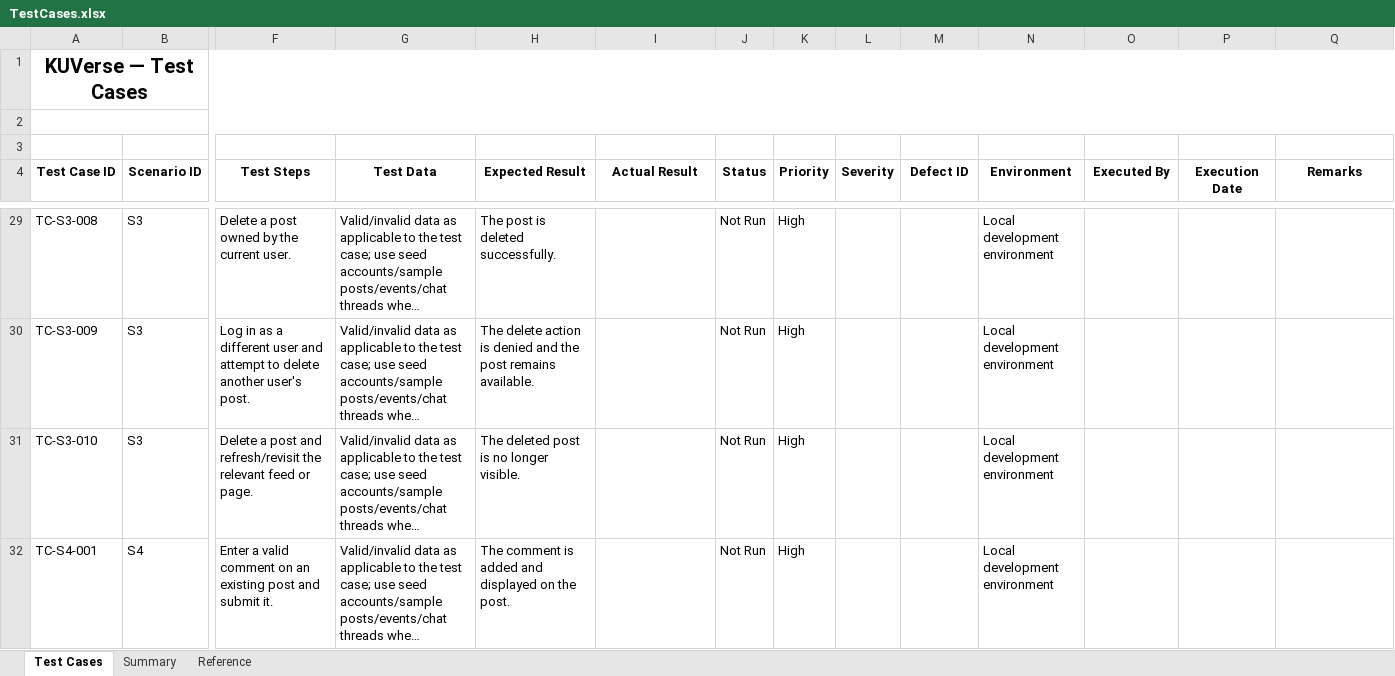
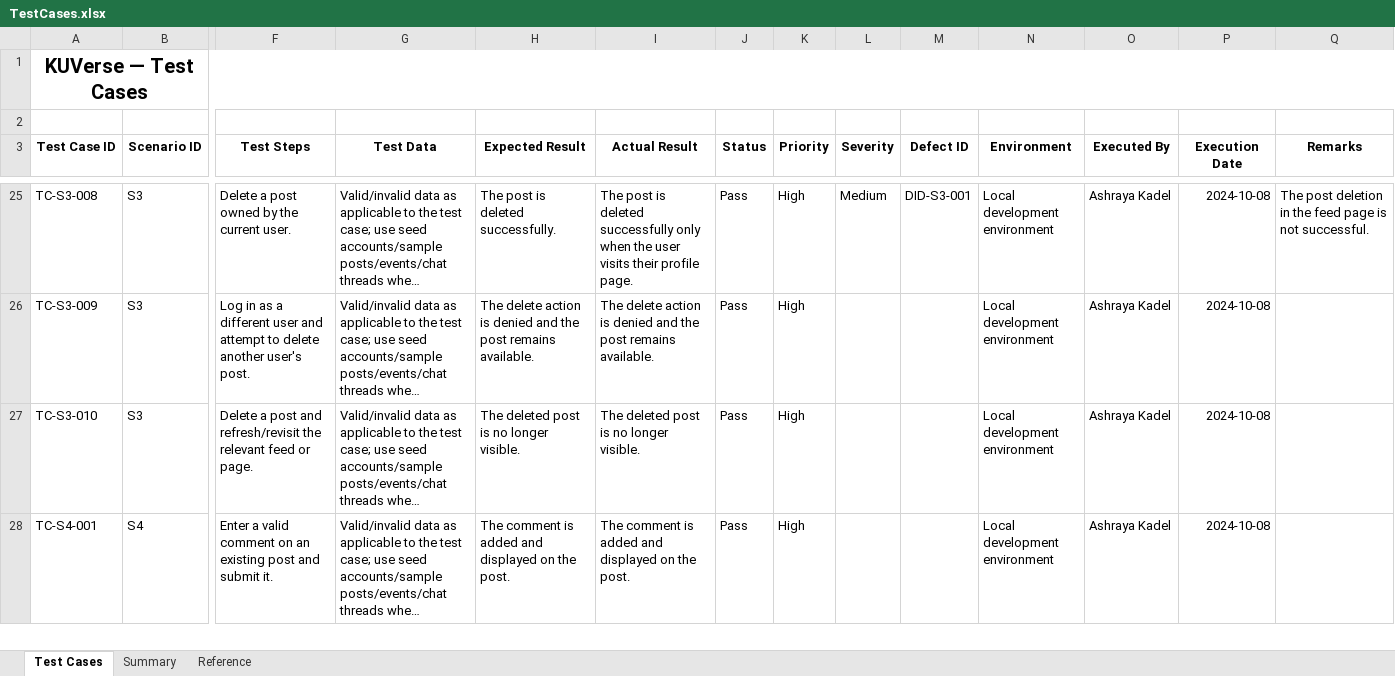
Before and after one commit to hridayanshu236/KU_Verse, an Excel workbook: testing/TestCases.xlsx, sheet Test Cases, drawn as a sheet; only a part is shown, gaps mark what is left out; long unchanged cells end in …; values as stored, in another font and other column widths than the file's, no borders; removed rows and columns are numbered as before the commit, all else as after; rows hold the shown columns only; the diff covers the shown part only; the diff names each change by its address in the sheet, - before the commit and + after, or states it on an @@ line.

```diff
--- a/testing/TestCases.xlsx (sheet Test Cases)
+++ b/testing/TestCases.xlsx (sheet Test Cases)
-A2:Q2 merged
-row 3: (empty)
-I25 (Actual Result): (empty)
+I25 (Actual Result): The post is deleted successfully only when the user visits their profile page.
-J25:J28 (Status): Not Run
+J25:J28 (Status): Pass
-L25 (Severity): (empty)
+L25 (Severity): Medium
-M25 (Defect ID): (empty)
+M25 (Defect ID): DID-S3-001
-O25:O28 (Executed By): (empty)
+O25:O28 (Executed By): Ashraya Kadel
-P25:P28 (Execution Date): (empty)
+P25:P28 (Execution Date): 2024-10-08
-Q25 (Remarks): (empty)
+Q25 (Remarks): The post deletion in the feed page is not successful.
-I26 (Actual Result): (empty)
+I26 (Actual Result): The delete action is denied and the post remains available.
-I27 (Actual Result): (empty)
+I27 (Actual Result): The deleted post is no longer visible.
-I28 (Actual Result): (empty)
+I28 (Actual Result): The comment is added and displayed on the post.
```
Also changed, not shown: 5 removed rows and 122 edited cells elsewhere in this sheet, sheet Summary.
